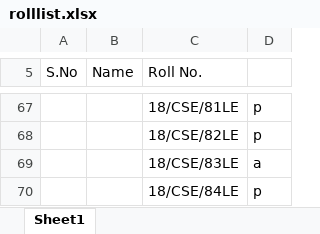
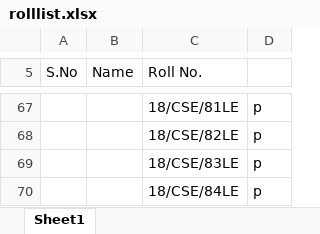
Before and after one commit to dhruba18/dhruba18.github.io, an Excel workbook: rolllist.xlsx, sheet Sheet1, drawn as a sheet; only a part is shown, gaps mark what is left out; values as stored, in another font and other column widths than the file's, no borders; the diff names each change by its address in the sheet, - before the commit and + after, or states it on an @@ line.

Commit message:
added

```diff
--- a/rolllist.xlsx (sheet Sheet1)
+++ b/rolllist.xlsx (sheet Sheet1)
-D69: a
+D69: p
```
